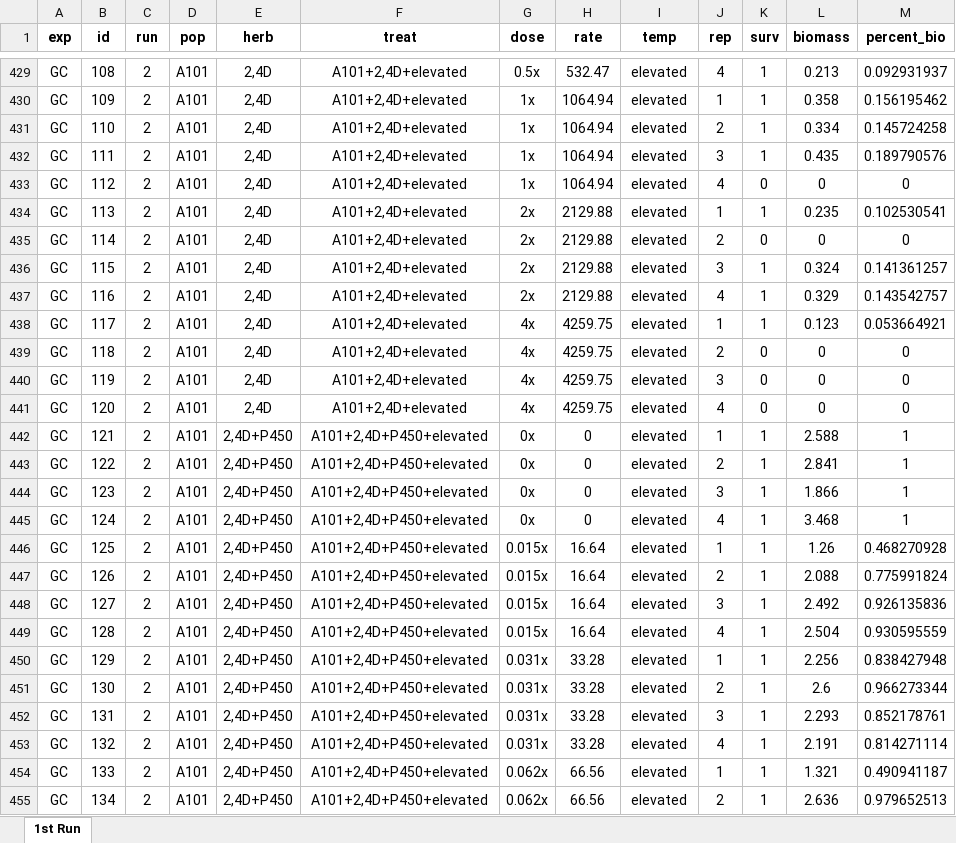
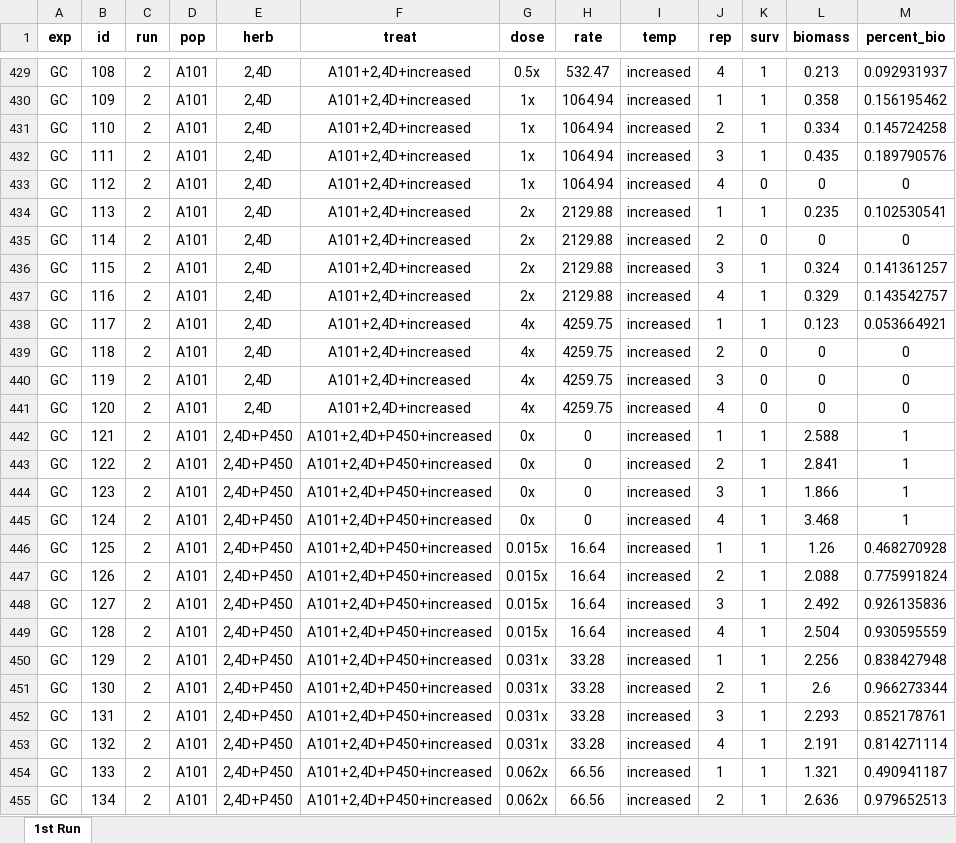
Before and after one commit to Wisc-Weeds/FFaleco, an Excel workbook: PhD/PhD Projects/Waterhemp/Metabolism Inhibitors/GC/2,4-D/2023/2,4-D_Absolute ED_Multiple Comparisons/Data Sheet_2,4-D_GC.xlsx, sheet 1st Run, drawn as a sheet; only a part is shown, gaps mark what is left out; values as stored, in another font and other column widths than the file's, no borders; the diff covers the shown part only; the diff names each change by its address in the sheet, - before the commit and + after, or states it on an @@ line.

```diff
--- a/PhD/PhD Projects/Waterhemp/Metabolism Inhibitors/GC/2,4-D/2023/2,4-D_Absolute ED_Multiple Comparisons/Data Sheet_2,4-D_GC.xlsx (sheet 1st Run)
+++ b/PhD/PhD Projects/Waterhemp/Metabolism Inhibitors/GC/2,4-D/2023/2,4-D_Absolute ED_Multiple Comparisons/Data Sheet_2,4-D_GC.xlsx (sheet 1st Run)
-F429:F441 (treat): A101+2,4D+elevated
+F429:F441 (treat): A101+2,4D+increased
-I429:I455 (temp): elevated
+I429:I455 (temp): increased
-F442:F455 (treat): A101+2,4D+P450+elevated
+F442:F455 (treat): A101+2,4D+P450+increased
```
Also changed, not shown: 586 edited cells elsewhere in this sheet, 3 other files.
